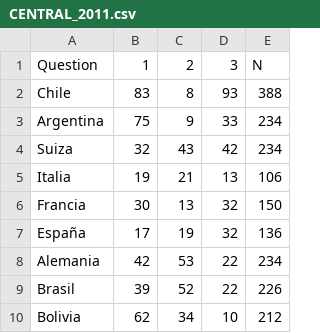
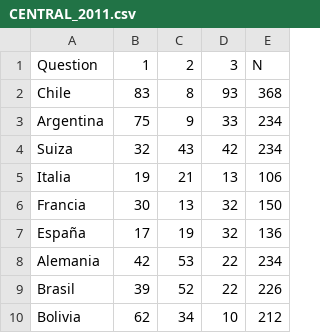
Before and after one commit to pihnen2/IDI2, a CSV file: folder/CENTRAL_2011.csv, drawn as a sheet.

Commit message:
Update CENTRAL_2011.csv

```diff
--- a/folder/CENTRAL_2011.csv
+++ b/folder/CENTRAL_2011.csv
@@ -1,3 +1,3 @@
 Question,1,2,3,N
-Chile,83,8,93,388
+Chile,83,8,93,368
 Argentina,75,9,33,234
```
